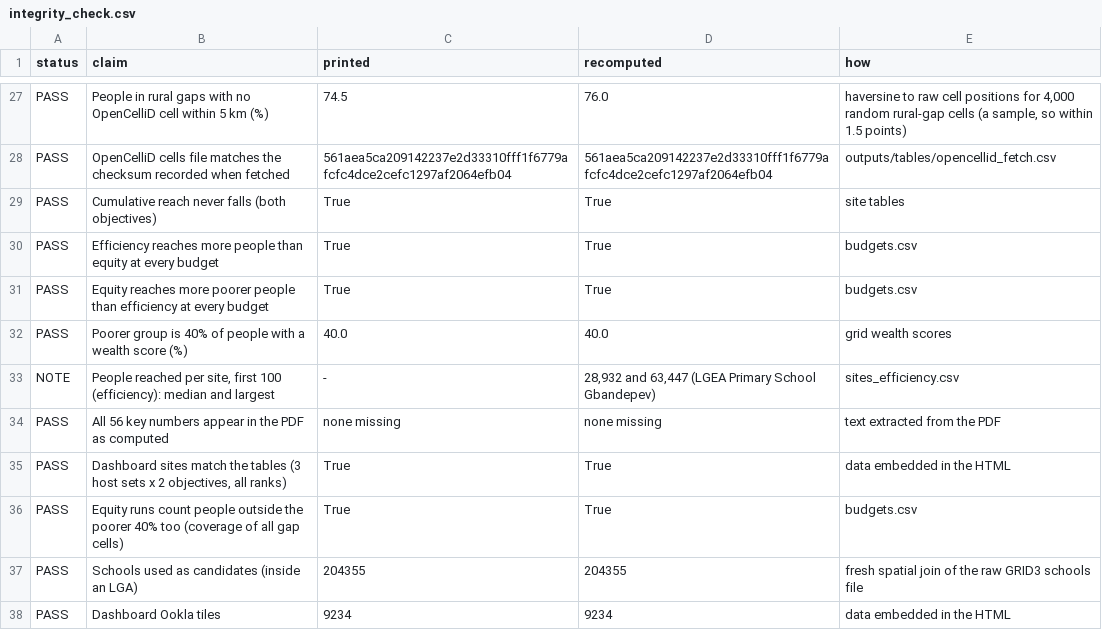
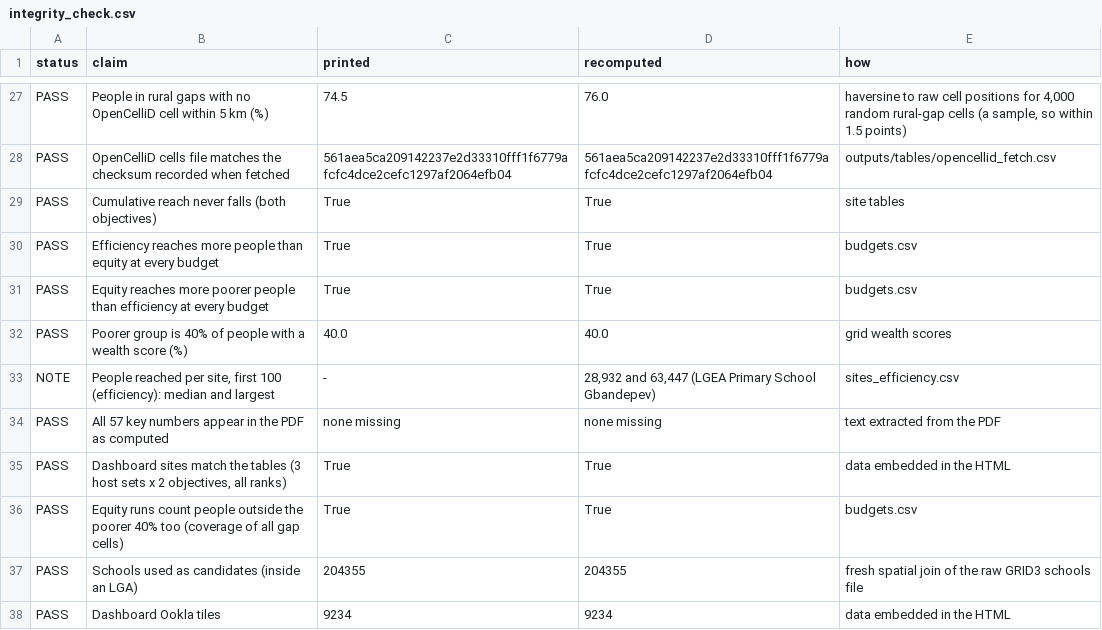
Before and after one commit to Dexsholex/where-to-build-next, a CSV file: outputs/tables/integrity_check.csv, drawn as a sheet; only a part is shown, gaps mark what is left out.

Commit message:
Source for the 5 km site reach
The 5 km reach of a new site is the low end of the 5 to 15 km range ITU gives for mobile cellular (ITU 2022, Guide for procuring last-mile connectivity data networks, Table 4). Cited in the PDF, the tool and the README. Integrity check: 40 of 40.

```diff
--- a/outputs/tables/integrity_check.csv
+++ b/outputs/tables/integrity_check.csv
@@ -33,3 +33,3 @@ PASS,Poorer group is 40% of people with a wealth score (%),40.0,40.0,grid wealth
 NOTE,"People reached per site, first 100 (efficiency): median and largest",-,"28,932 and 63,447 (LGEA Primary School Gbandepev)",sites_efficiency.csv
-PASS,All 56 key numbers appear in the PDF as computed,none missing,none missing,text extracted from the PDF
+PASS,All 57 key numbers appear in the PDF as computed,none missing,none missing,text extracted from the PDF
 PASS,"Dashboard sites match the tables (3 host sets x 2 objectives, all ranks)",True,True,data embedded in the HTML
```
Also changed, not shown: 8 other files.
